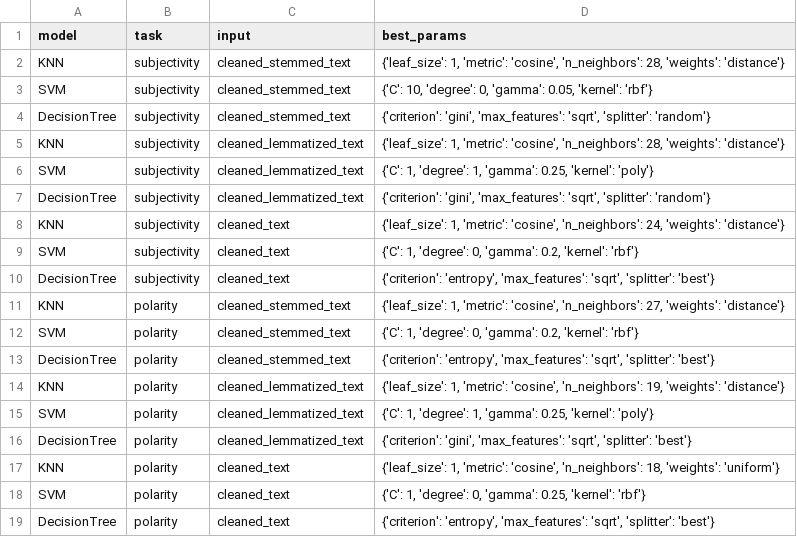
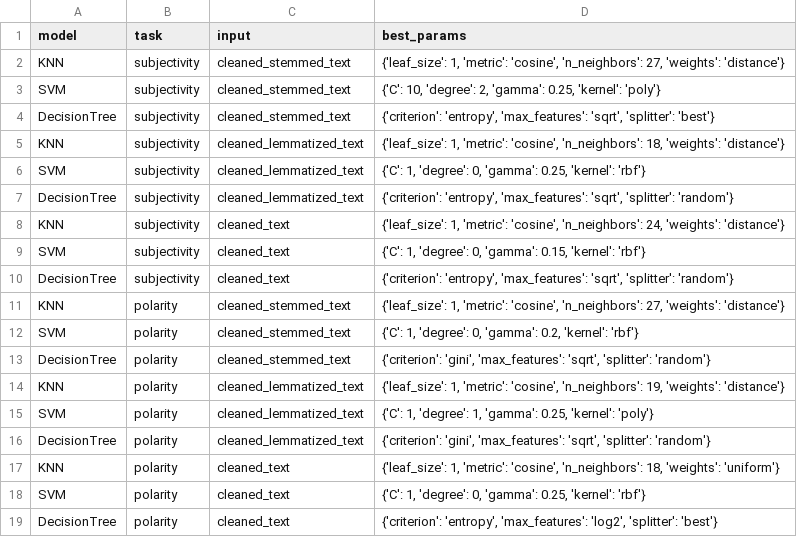
Before and after one commit to chen1ting/CZ4045-Natural-Language-Processing, a CSV file: Best_Params.csv, drawn as a sheet.

```diff
--- a/Best_Params.csv
+++ b/Best_Params.csv
@@ -1,19 +1,19 @@
 model,task,input,best_params
-KNN,subjectivity,cleaned_stemmed_text,"{'leaf_size': 1, 'metric': 'cosine', 'n_neighbors': 28, 'weights': 'distance'}"
-SVM,subjectivity,cleaned_stemmed_text,"{'C': 10, 'degree': 0, 'gamma': 0.05, 'kernel': 'rbf'}"
-DecisionTree,subjectivity,cleaned_stemmed_text,"{'criterion': 'gini', 'max_features': 'sqrt', 'splitter': 'random'}"
-KNN,subjectivity,cleaned_lemmatized_text,"{'leaf_size': 1, 'metric': 'cosine', 'n_neighbors': 28, 'weights': 'distance'}"
-SVM,subjectivity,cleaned_lemmatized_text,"{'C': 1, 'degree': 1, 'gamma': 0.25, 'kernel': 'poly'}"
-DecisionTree,subjectivity,cleaned_lemmatized_text,"{'criterion': 'gini', 'max_features': 'sqrt', 'splitter': 'random'}"
+KNN,subjectivity,cleaned_stemmed_text,"{'leaf_size': 1, 'metric': 'cosine', 'n_neighbors': 27, 'weights': 'distance'}"
+SVM,subjectivity,cleaned_stemmed_text,"{'C': 10, 'degree': 2, 'gamma': 0.25, 'kernel': 'poly'}"
+DecisionTree,subjectivity,cleaned_stemmed_text,"{'criterion': 'entropy', 'max_features': 'sqrt', 'splitter': 'best'}"
+KNN,subjectivity,cleaned_lemmatized_text,"{'leaf_size': 1, 'metric': 'cosine', 'n_neighbors': 18, 'weights': 'distance'}"
+SVM,subjectivity,cleaned_lemmatized_text,"{'C': 1, 'degree': 0, 'gamma': 0.25, 'kernel': 'rbf'}"
+DecisionTree,subjectivity,cleaned_lemmatized_text,"{'criterion': 'entropy', 'max_features': 'sqrt', 'splitter': 'random'}"
 KNN,subjectivity,cleaned_text,"{'leaf_size': 1, 'metric': 'cosine', 'n_neighbors': 24, 'weights': 'distance'}"
-SVM,subjectivity,cleaned_text,"{'C': 1, 'degree': 0, 'gamma': 0.2, 'kernel': 'rbf'}"
-DecisionTree,subjectivity,cleaned_text,"{'criterion': 'entropy', 'max_features': 'sqrt', 'splitter': 'best'}"
+SVM,subjectivity,cleaned_text,"{'C': 1, 'degree': 0, 'gamma': 0.15, 'kernel': 'rbf'}"
+DecisionTree,subjectivity,cleaned_text,"{'criterion': 'entropy', 'max_features': 'sqrt', 'splitter': 'random'}"
 KNN,polarity,cleaned_stemmed_text,"{'leaf_size': 1, 'metric': 'cosine', 'n_neighbors': 27, 'weights': 'distance'}"
 SVM,polarity,cleaned_stemmed_text,"{'C': 1, 'degree': 0, 'gamma': 0.2, 'kernel': 'rbf'}"
-DecisionTree,polarity,cleaned_stemmed_text,"{'criterion': 'entropy', 'max_features': 'sqrt', 'splitter': 'best'}"
+DecisionTree,polarity,cleaned_stemmed_text,"{'criterion': 'gini', 'max_features': 'sqrt', 'splitter': 'random'}"
 KNN,polarity,cleaned_lemmatized_text,"{'leaf_size': 1, 'metric': 'cosine', 'n_neighbors': 19, 'weights': 'distance'}"
 SVM,polarity,cleaned_lemmatized_text,"{'C': 1, 'degree': 1, 'gamma': 0.25, 'kernel': 'poly'}"
-DecisionTree,polarity,cleaned_lemmatized_text,"{'criterion': 'gini', 'max_features': 'sqrt', 'splitter': 'best'}"
+DecisionTree,polarity,cleaned_lemmatized_text,"{'criterion': 'gini', 'max_features': 'sqrt', 'splitter': 'random'}"
 KNN,polarity,cleaned_text,"{'leaf_size': 1, 'metric': 'cosine', 'n_neighbors': 18, 'weights': 'uniform'}"
 SVM,polarity,cleaned_text,"{'C': 1, 'degree': 0, 'gamma': 0.25, 'kernel': 'rbf'}"
-DecisionTree,polarity,cleaned_text,"{'criterion': 'entropy', 'max_features': 'sqrt', 'splitter': 'best'}"
+DecisionTree,polarity,cleaned_text,"{'criterion': 'entropy', 'max_features': 'log2', 'splitter': 'best'}"
```
Also changed, not shown: 4 other files.
